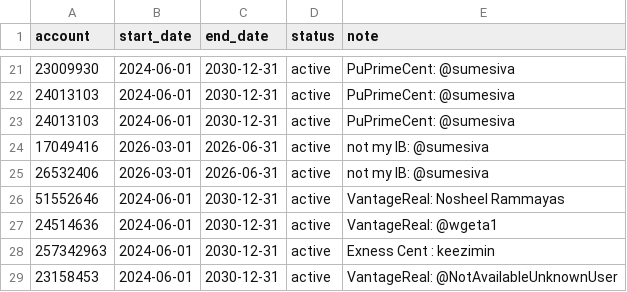
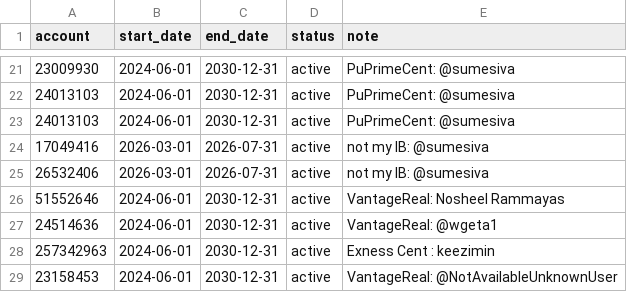
Before and after one commit to nguyenndn/ea-accounts, a CSV file: accounts.csv, drawn as a sheet; only a part is shown, gaps mark what is left out.

Commit message:
Update accounts.csv

```diff
--- a/accounts.csv
+++ b/accounts.csv
@@ -23,4 +23,4 @@ account,start_date,end_date,status,note
 24013103,2024-06-01,2030-12-31,active,PuPrimeCent: @sumesiva
-17049416,2026-03-01,2026-06-31,active,not my IB: @sumesiva
-26532406,2026-03-01,2026-06-31,active,not my IB: @sumesiva
+17049416,2026-03-01,2026-07-31,active,not my IB: @sumesiva
+26532406,2026-03-01,2026-07-31,active,not my IB: @sumesiva
 51552646,2024-06-01,2030-12-31,active,VantageReal: Nosheel Rammayas
```
